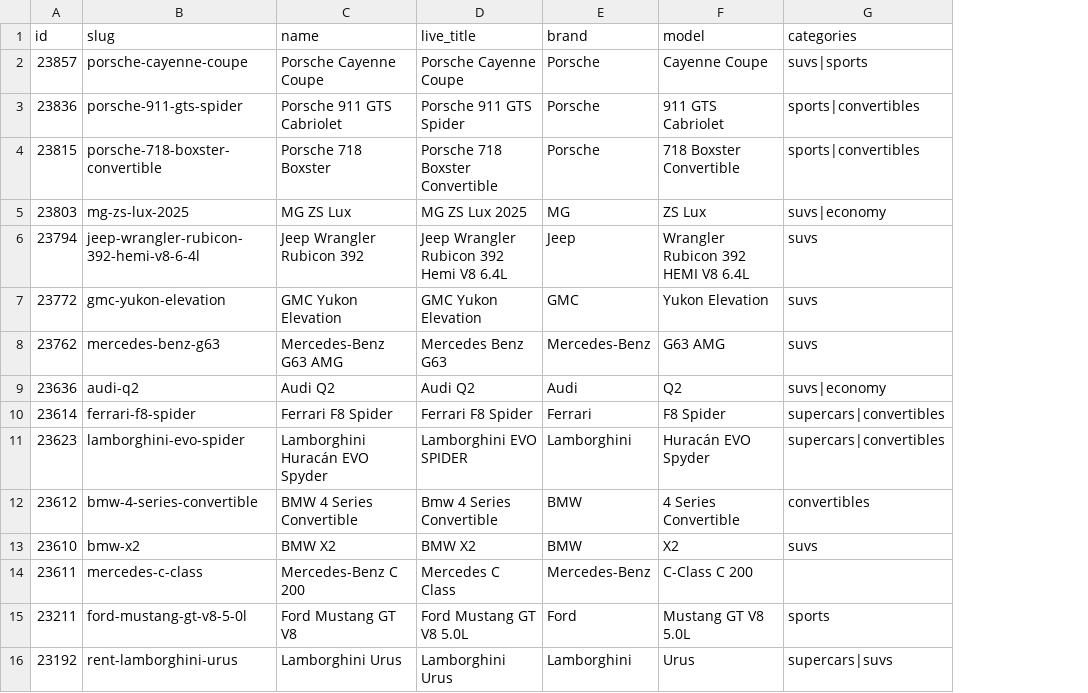
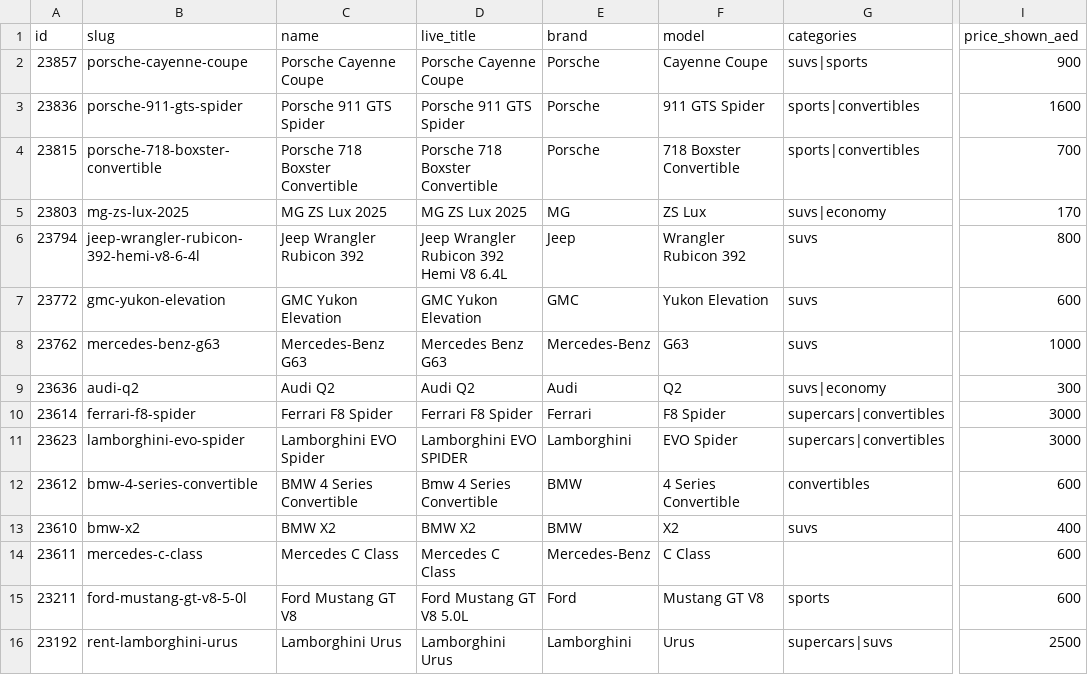
Before and after one commit to moedev21/formula-drive-web, a CSV file: data/fleet-inventory.csv, drawn as a sheet; only a part is shown, gaps mark what is left out; the diff names each change by its address in the sheet, - before the commit and + after, or states it on an @@ line.

```diff
--- a/data/fleet-inventory.csv
+++ b/data/fleet-inventory.csv
+column I (price_shown_aed), rows 2-16: 900 | 1600 | 700 | 170 | 800 | 600 | 1000 | 300 | 3000 | 3000 | 600 | 400 | 600 | 600 | 2500
-C3 (name): Porsche 911 GTS Cabriolet
+C3 (name): Porsche 911 GTS Spider
-F3 (model): 911 GTS Cabriolet
+F3 (model): 911 GTS Spider
-C4 (name): Porsche 718 Boxster
+C4 (name): Porsche 718 Boxster Convertible
-C5 (name): MG ZS Lux
+C5 (name): MG ZS Lux 2025
-F6 (model): Wrangler Rubicon 392 HEMI V8 6.4L
+F6 (model): Wrangler Rubicon 392
-C8 (name): Mercedes-Benz G63 AMG
+C8 (name): Mercedes-Benz G63
-F8 (model): G63 AMG
+F8 (model): G63
-C11 (name): Lamborghini Huracán EVO Spyder
+C11 (name): Lamborghini EVO Spider
-F11 (model): Huracán EVO Spyder
+F11 (model): EVO Spider
-C14 (name): Mercedes-Benz C 200
+C14 (name): Mercedes C Class
-F14 (model): C-Class C 200
+F14 (model): C Class
-F15 (model): Mustang GT V8 5.0L
+F15 (model): Mustang GT V8
```
Also changed, not shown: 5 other files.
